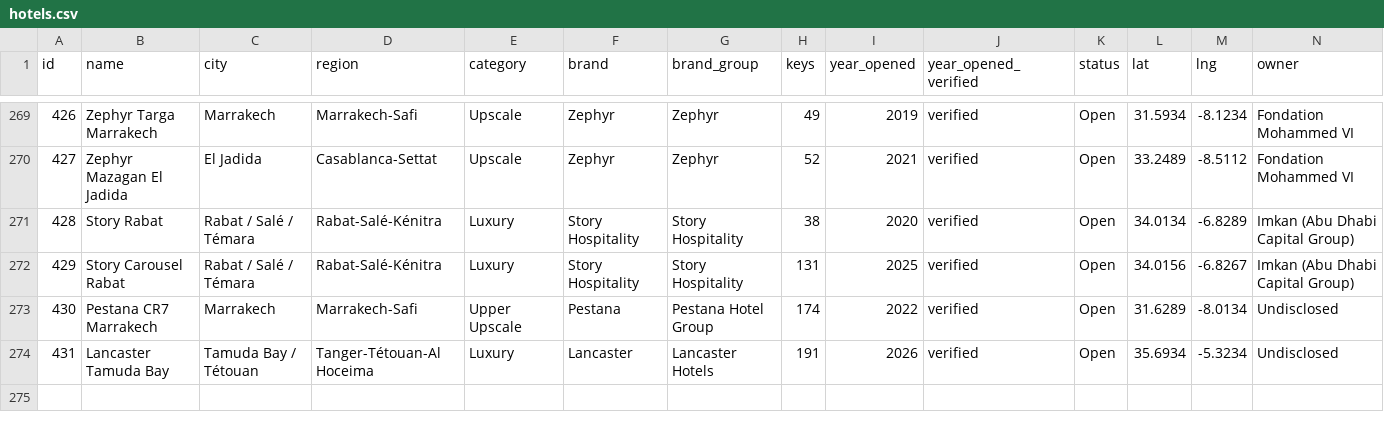
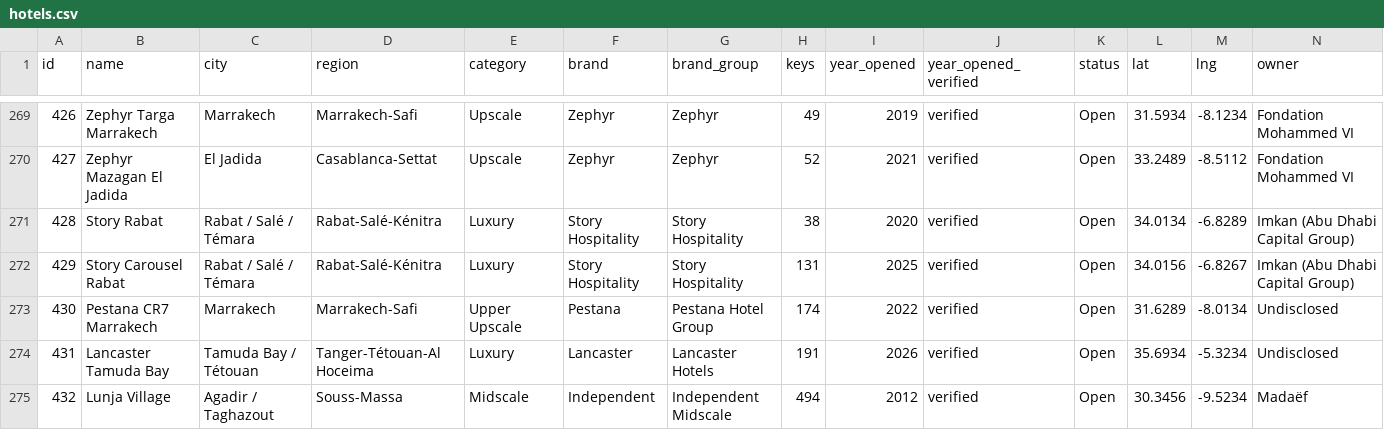
Before and after one commit to oaddahre/hospitalityiq, a CSV file: hotels.csv, drawn as a sheet; only a part is shown, gaps mark what is left out; rows hold the shown columns only; the diff names each change by its address in the sheet, - before the commit and + after, or states it on an @@ line.

```diff
--- a/hotels.csv
+++ b/hotels.csv
+row 275: 432 | Lunja Village | Agadir / Taghazout | Souss-Massa | Midscale | Independent | Independent Midscale | 494 | 2012 | verified | Open | 30.3456 | -9.5234 | Madaëf
```
Also changed, not shown: performance.csv, 5 other files.
